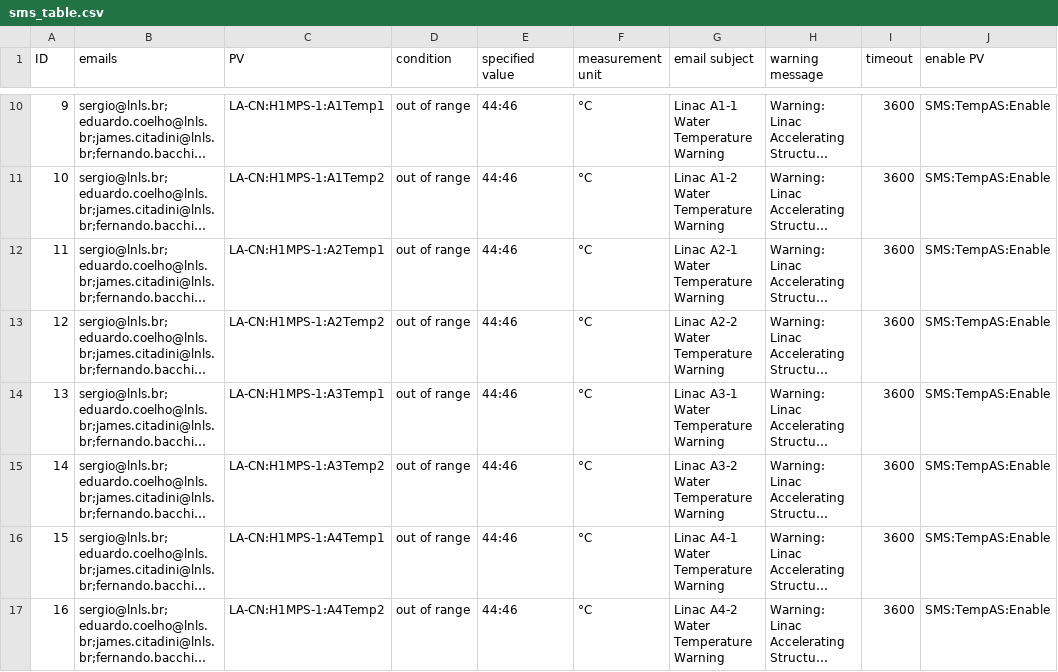
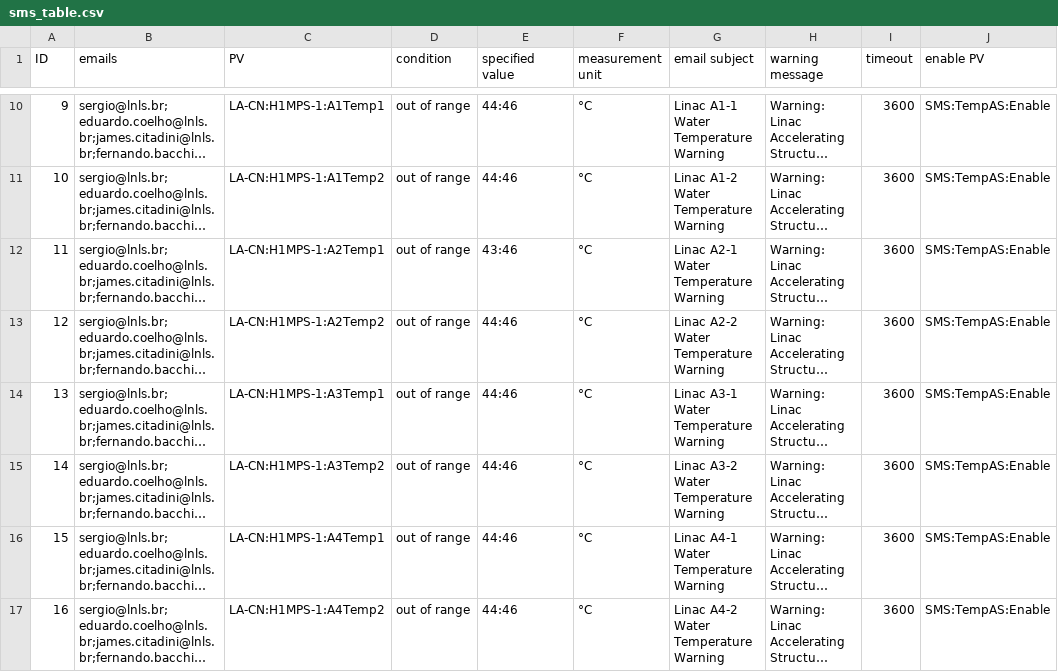
Before and after one commit to lnls-sirius/mailpy-monitor, a CSV file: app/sms_table.csv, drawn as a sheet; only a part is shown, gaps mark what is left out; long unchanged cells end in …; the diff names each change by its address in the sheet, - before the commit and + after, or states it on an @@ line.

Commit message:
updated temperature range for A2Temp1 in sms_table.csv

```diff
--- a/app/sms_table.csv
+++ b/app/sms_table.csv
-E12 (specified value): 44:46
+E12 (specified value): 43:46
```
